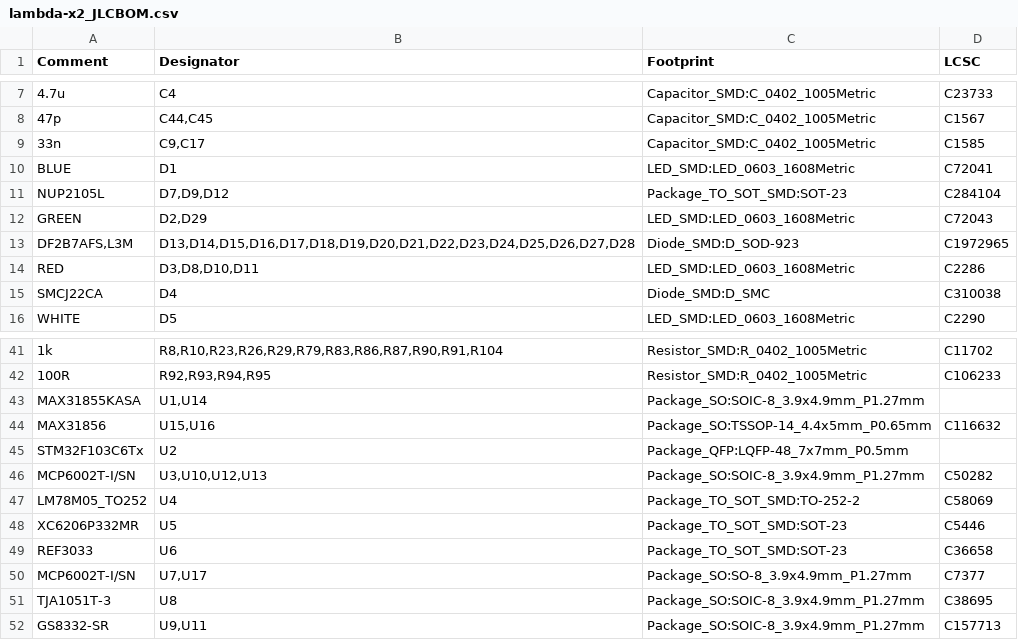
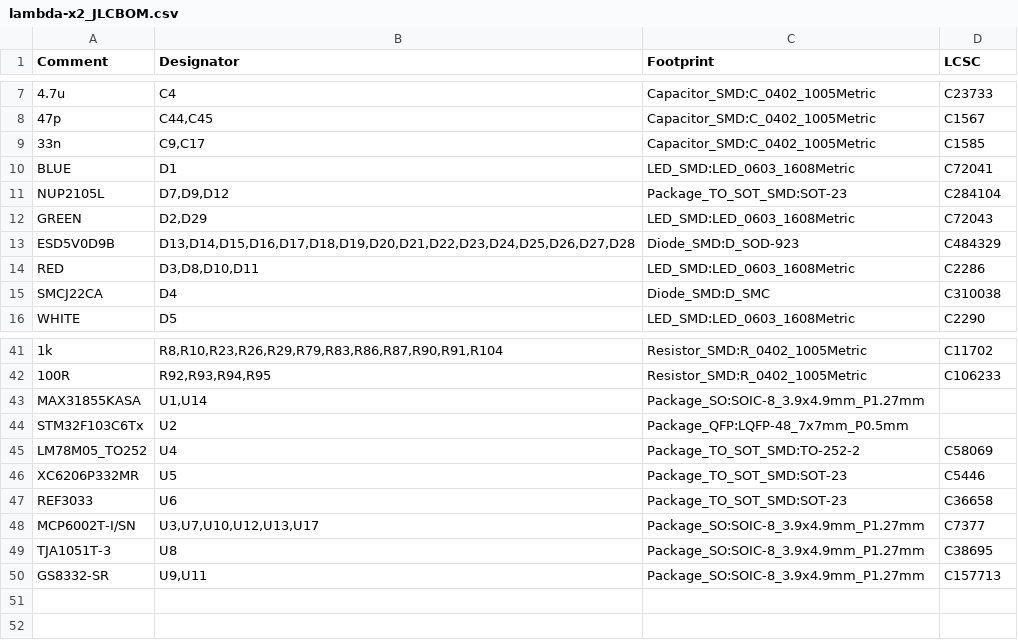
Before and after one commit to rusefi/rusefi-hardware, a CSV file: lambda-x2/export/rev0/lambda-x2_JLCBOM.csv, drawn as a sheet; only a part is shown, gaps mark what is left out.

Commit message:
Replace DF2B7AFS,L3M to ESD5V0D9B, fix mcp6002 LCSC

```diff
--- a/lambda-x2/export/rev0/lambda-x2_JLCBOM.csv
+++ b/lambda-x2/export/rev0/lambda-x2_JLCBOM.csv
@@ -12,3 +12,3 @@ Comment,Designator,Footprint,LCSC
 "GREEN","D2,D29","LED_SMD:LED_0603_1608Metric","C72043"
-"DF2B7AFS,L3M","D13,D14,D15,D16,D17,D18,D19,D20,D21,D22,D23,D24,D25,D26,D27,D28","Diode_SMD:D_SOD-923","C1972965"
+"ESD5V0D9B","D13,D14,D15,D16,D17,D18,D19,D20,D21,D22,D23,D24,D25,D26,D27,D28","Diode_SMD:D_SOD-923","C484329"
 "RED","D3,D8,D10,D11","LED_SMD:LED_0603_1608Metric","C2286"
@@ -43,5 +43,3 @@ Comment,Designator,Footprint,LCSC
 "MAX31855KASA","U1,U14","Package_SO:SOIC-8_3.9x4.9mm_P1.27mm",""
-"MAX31856","U15,U16","Package_SO:TSSOP-14_4.4x5mm_P0.65mm","C116632"
 "STM32F103C6Tx","U2","Package_QFP:LQFP-48_7x7mm_P0.5mm",""
-"MCP6002T-I/SN","U3,U10,U12,U13","Package_SO:SOIC-8_3.9x4.9mm_P1.27mm","C50282"
 "LM78M05_TO252","U4","Package_TO_SOT_SMD:TO-252-2","C58069"
@@ -49,3 +47,3 @@ Comment,Designator,Footprint,LCSC
 "REF3033","U6","Package_TO_SOT_SMD:SOT-23","C36658"
-"MCP6002T-I/SN","U7,U17","Package_SO:SO-8_3.9x4.9mm_P1.27mm","C7377"
+"MCP6002T-I/SN","U3,U7,U10,U12,U13,U17","Package_SO:SOIC-8_3.9x4.9mm_P1.27mm","C7377"
 "TJA1051T-3","U8","Package_SO:SOIC-8_3.9x4.9mm_P1.27mm","C38695"
```
Also changed, not shown: lambda-x2/export/rev0/lambda-x2-top-pos.csv, 4 other files.
